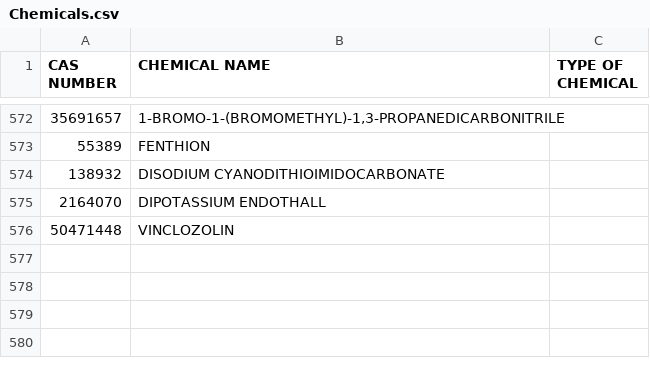
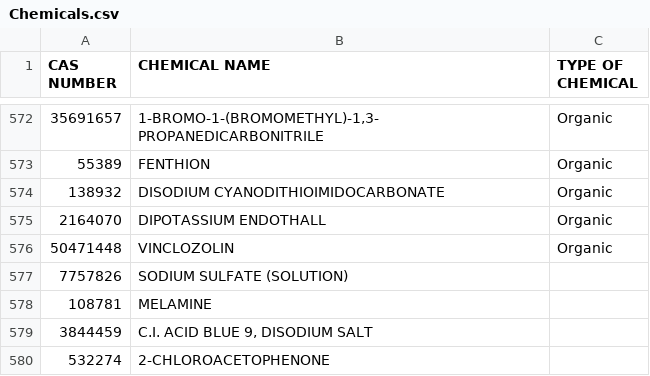
Before and after one commit to USEPA/PAU4Chem, a CSV file: Chemicals/Chemicals.csv, drawn as a sheet; only a part is shown, gaps mark what is left out; the diff covers the shown part only; the diff names each change by its address in the sheet, - before the commit and + after, or states it on an @@ line.

```diff
--- a/Chemicals/Chemicals.csv
+++ b/Chemicals/Chemicals.csv
-C572:C576 (TYPE OF CHEMICAL): (empty)
+C572:C576 (TYPE OF CHEMICAL): Organic
+row 577: 7757826 | SODIUM SULFATE (SOLUTION)
+row 578: 108781 | MELAMINE
+row 579: 3844459 | C.I. ACID BLUE 9, DISODIUM SALT
+row 580: 532274 | 2-CHLOROACETOPHENONE
```
Also changed, not shown: 27 edited cells elsewhere in this file, 2 other files.
